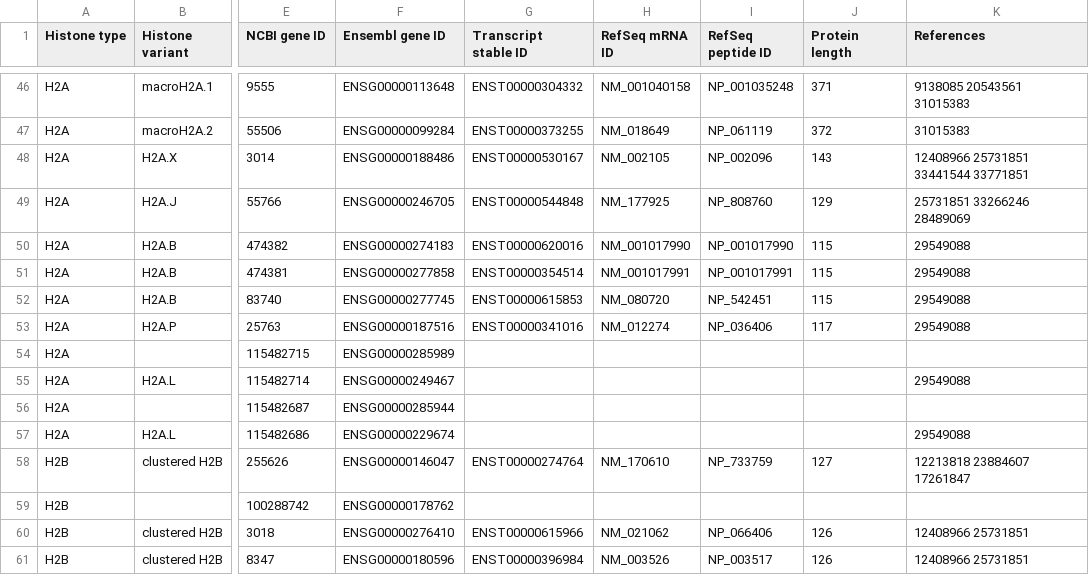
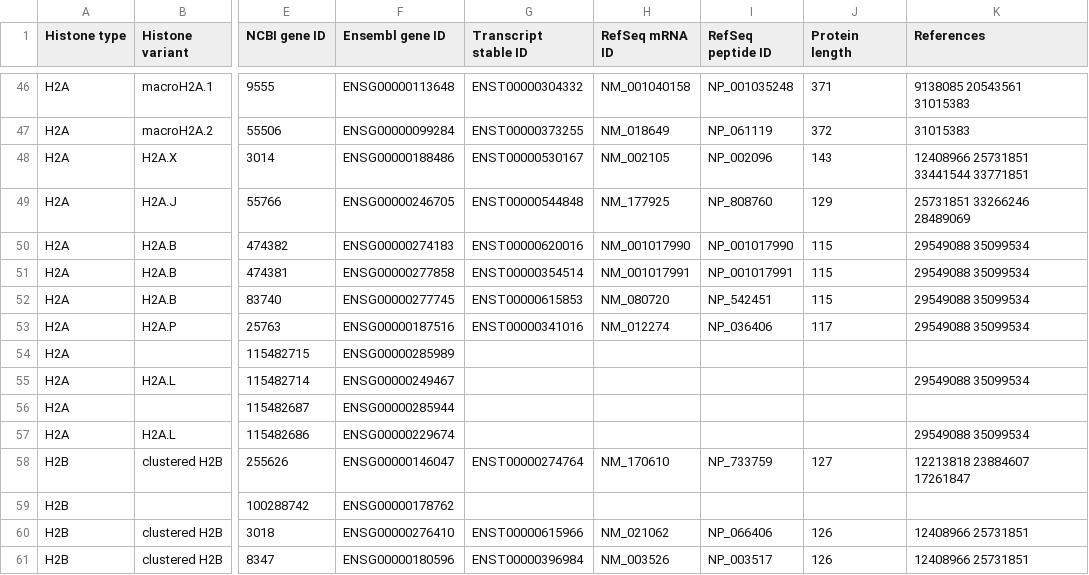
Before and after one commit to intbio/hist_gene_prot, a CSV file: docs/human_histones.csv, drawn as a sheet; only a part is shown, gaps mark what is left out; the diff names each change by its address in the sheet, - before the commit and + after, or states it on an @@ line.

Commit message:
Update human_histones.csv

```diff
--- a/docs/human_histones.csv
+++ b/docs/human_histones.csv
-K50:K53 (References): 29549088
+K50:K53 (References): 29549088 35099534
-K55 (References): 29549088
+K55 (References): 29549088 35099534
-K57 (References): 29549088
+K57 (References): 29549088 35099534
```
